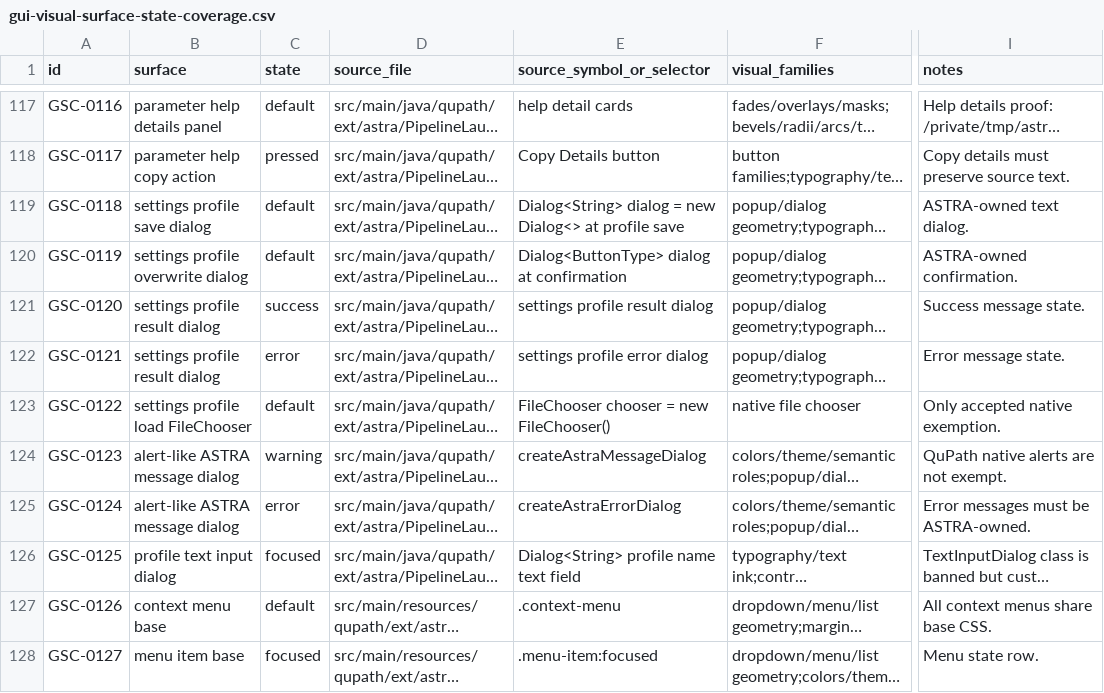
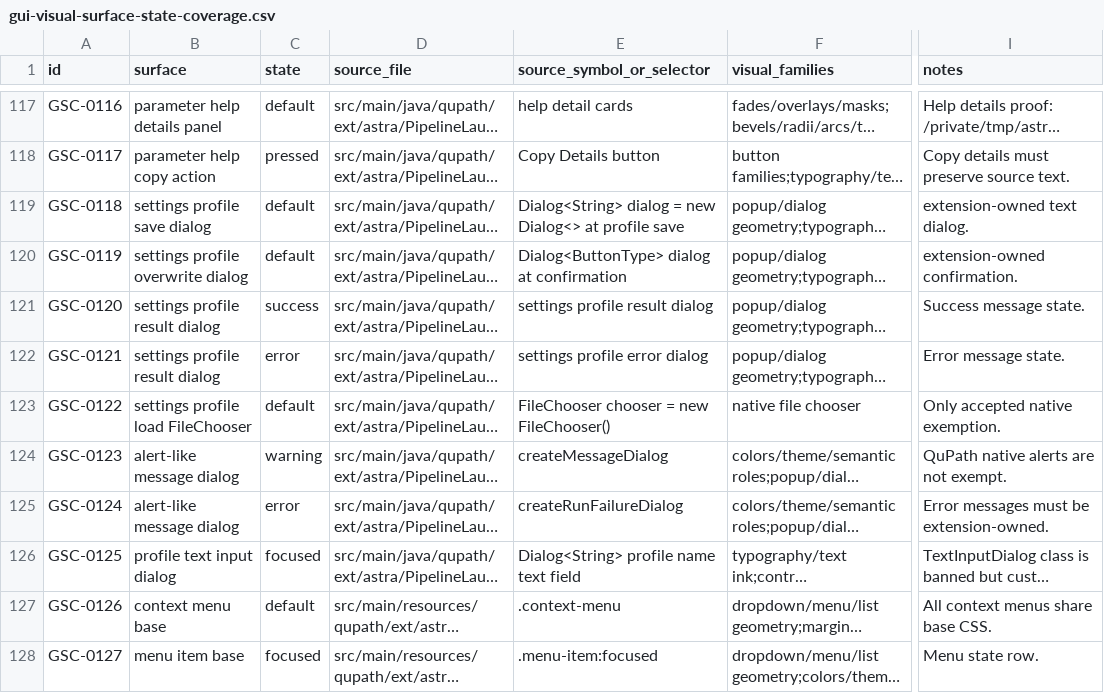
Before and after one commit to jdsuh28/qupath-extension-cellpose-astra, a CSV file: docs/gui-visual-surface-state-coverage.csv, drawn as a sheet; only a part is shown, gaps mark what is left out; long unchanged cells end in …; the diff covers the shown part only; the diff names each change by its address in the sheet, - before the commit and + after, or states it on an @@ line.

```diff
--- a/docs/gui-visual-surface-state-coverage.csv
+++ b/docs/gui-visual-surface-state-coverage.csv
-I119 (notes): ASTRA-owned text dialog.
+I119 (notes): extension-owned text dialog.
-I120 (notes): ASTRA-owned confirmation.
+I120 (notes): extension-owned confirmation.
-B124:B125 (surface): alert-like ASTRA message dialog
+B124:B125 (surface): alert-like message dialog
-E124 (source_symbol_or_selector): createAstraMessageDialog
+E124 (source_symbol_or_selector): createMessageDialog
-E125 (source_symbol_or_selector): createAstraErrorDialog
+E125 (source_symbol_or_selector): createRunFailureDialog
-I125 (notes): Error messages must be ASTRA-owned.
+I125 (notes): Error messages must be extension-owned.
```
Also changed, not shown: 10 edited cells elsewhere in this file, 29 other files.
